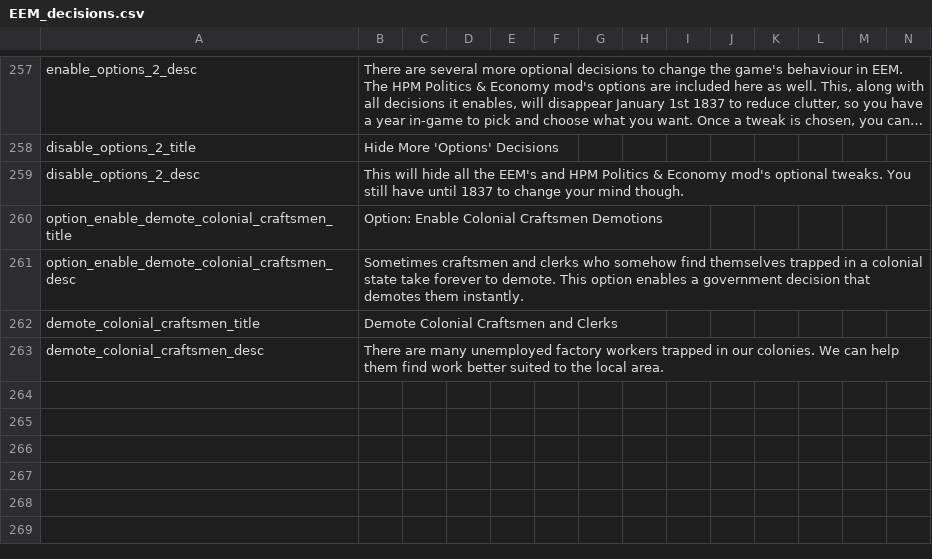
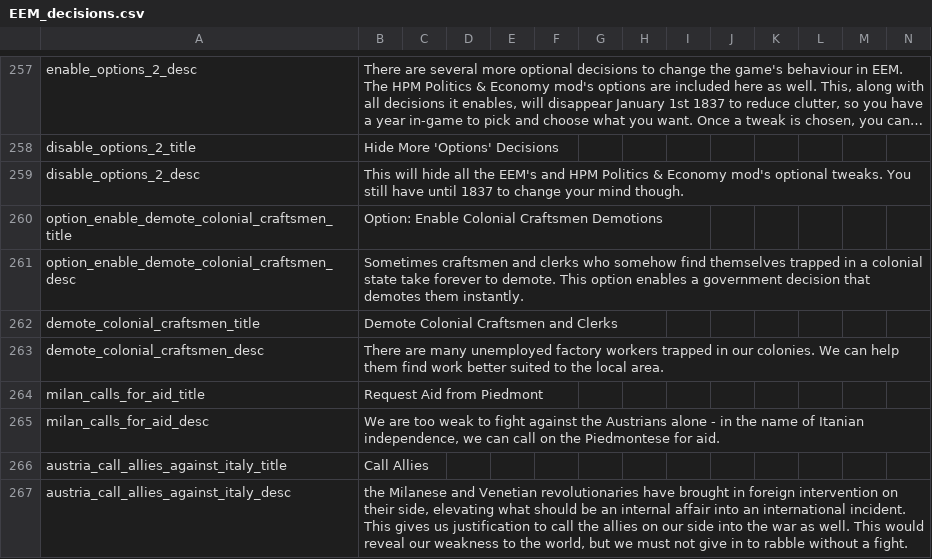
Before and after one commit to ujtcelvn/Ending_Extension_Mod, a CSV file: EEM/localisation/EEM_decisions.csv, drawn as a sheet; only a part is shown, gaps mark what is left out; long unchanged cells end in …; the diff names each change by its address in the sheet, - before the commit and + after, or states it on an @@ line.

```diff
--- a/EEM/localisation/EEM_decisions.csv
+++ b/EEM/localisation/EEM_decisions.csv
+row 264: milan_calls_for_aid_title | Request Aid from Piedmont
+row 265: milan_calls_for_aid_desc | We are too weak to fight against the Austrians alone - in the name of Itanian independence, we can call on the Piedmontese for aid.
+row 266: austria_call_allies_against_italy_title | Call Allies
+row 267: austria_call_allies_against_italy_desc | the Milanese and Venetian revolutionaries have brought in foreign intervention on their side, elevating what should be an internal affair into an international incident. This gives us justification to call the allies on our side into the war as well. This would reveal our weakness to the world, but we must not give in to rabble without a fight.
```
Also changed, not shown: EEM/localisation/EEM_events.csv, 30 other files.
